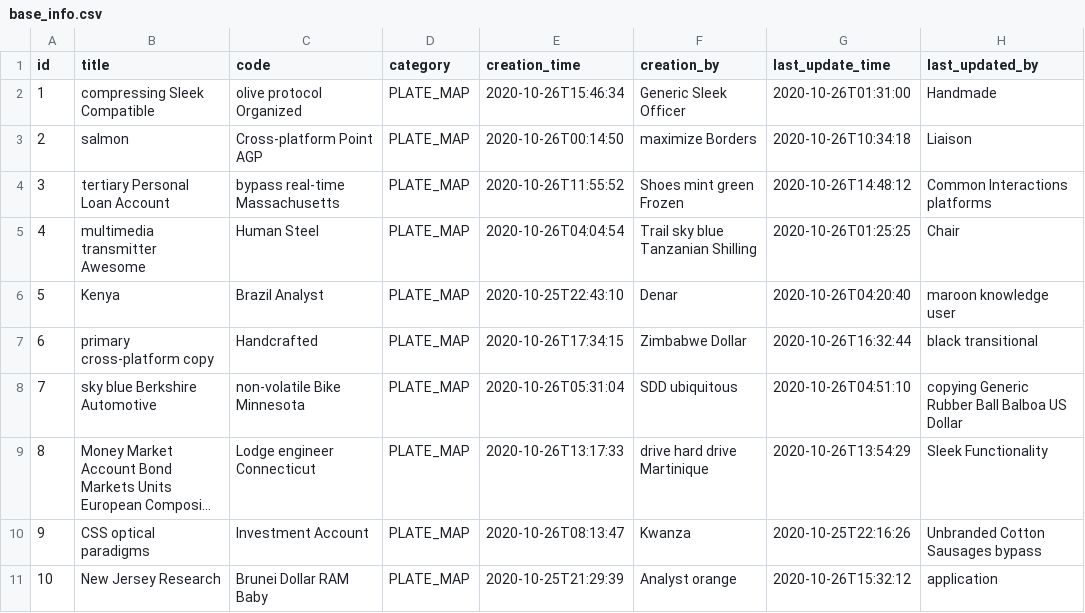
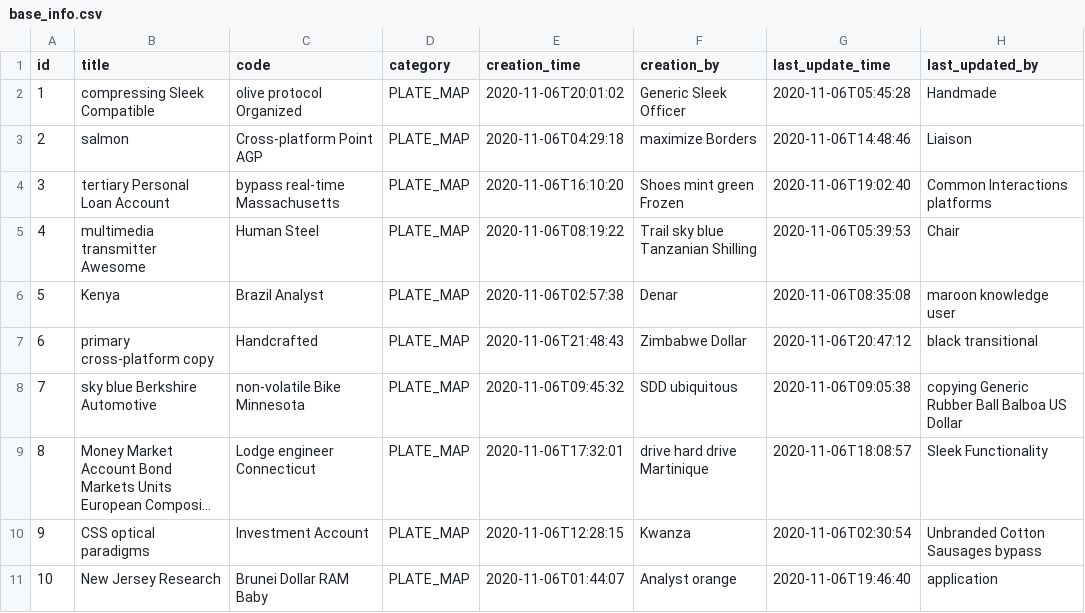
Before and after one commit to mbbn/MyToll, a CSV file: src/main/resources/config/liquibase/fake-data/base_info.csv, drawn as a sheet; long unchanged cells end in …; the diff names each change by its address in the sheet, - before the commit and + after, or states it on an @@ line.

```diff
--- a/src/main/resources/config/liquibase/fake-data/base_info.csv
+++ b/src/main/resources/config/liquibase/fake-data/base_info.csv
-E2 (creation_time): 2020-10-26T15:46:34
+E2 (creation_time): 2020-11-06T20:01:02
-G2 (last_update_time): 2020-10-26T01:31:00
+G2 (last_update_time): 2020-11-06T05:45:28
-E3 (creation_time): 2020-10-26T00:14:50
+E3 (creation_time): 2020-11-06T04:29:18
-G3 (last_update_time): 2020-10-26T10:34:18
+G3 (last_update_time): 2020-11-06T14:48:46
-E4 (creation_time): 2020-10-26T11:55:52
+E4 (creation_time): 2020-11-06T16:10:20
-G4 (last_update_time): 2020-10-26T14:48:12
+G4 (last_update_time): 2020-11-06T19:02:40
-E5 (creation_time): 2020-10-26T04:04:54
+E5 (creation_time): 2020-11-06T08:19:22
-G5 (last_update_time): 2020-10-26T01:25:25
+G5 (last_update_time): 2020-11-06T05:39:53
-E6 (creation_time): 2020-10-25T22:43:10
+E6 (creation_time): 2020-11-06T02:57:38
-G6 (last_update_time): 2020-10-26T04:20:40
+G6 (last_update_time): 2020-11-06T08:35:08
-E7 (creation_time): 2020-10-26T17:34:15
+E7 (creation_time): 2020-11-06T21:48:43
-G7 (last_update_time): 2020-10-26T16:32:44
+G7 (last_update_time): 2020-11-06T20:47:12
-E8 (creation_time): 2020-10-26T05:31:04
+E8 (creation_time): 2020-11-06T09:45:32
-G8 (last_update_time): 2020-10-26T04:51:10
+G8 (last_update_time): 2020-11-06T09:05:38
-E9 (creation_time): 2020-10-26T13:17:33
+E9 (creation_time): 2020-11-06T17:32:01
-G9 (last_update_time): 2020-10-26T13:54:29
+G9 (last_update_time): 2020-11-06T18:08:57
-E10 (creation_time): 2020-10-26T08:13:47
+E10 (creation_time): 2020-11-06T12:28:15
-G10 (last_update_time): 2020-10-25T22:16:26
+G10 (last_update_time): 2020-11-06T02:30:54
-E11 (creation_time): 2020-10-25T21:29:39
+E11 (creation_time): 2020-11-06T01:44:07
-G11 (last_update_time): 2020-10-26T15:32:12
+G11 (last_update_time): 2020-11-06T19:46:40
```
Also changed, not shown: src/main/resources/config/liquibase/fake-data/customer.csv, src/main/resources/config/liquibase/fake-data/plate.csv, 36 other files.
